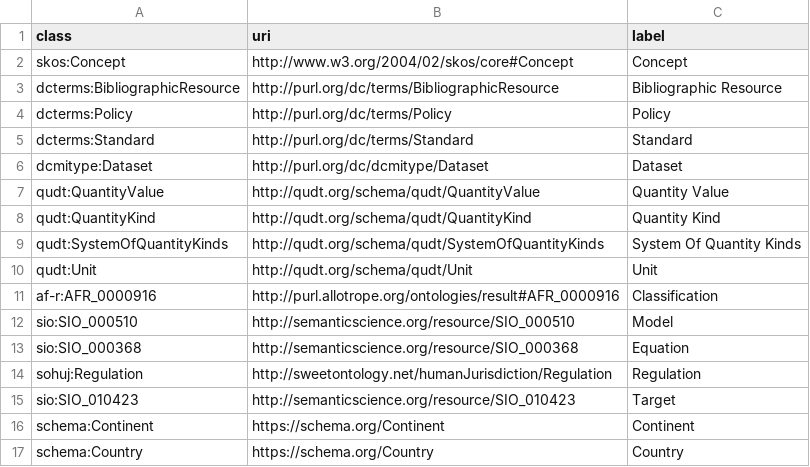
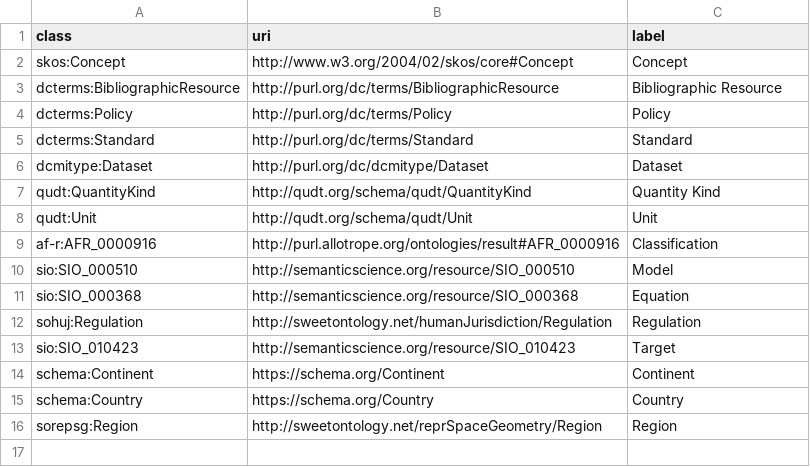
Before and after one commit to soilwise-he/soil-health-knowledge-graph, a CSV file: in_ontovocabs/classes.csv, drawn as a sheet.

Commit message:
On branch main 	modified:   benchmarks/text_RDF_gs.json 	modified:   in_ontovocabs/classes.csv 	modified:   in_ontovocabs/prop_mapping.csv 	modified:   in_ontovocabs/properties.csv 	modified:   text2KG.ipynb

```diff
--- a/in_ontovocabs/classes.csv
+++ b/in_ontovocabs/classes.csv
@@ -6,5 +6,3 @@ dcterms:Standard,http://purl.org/dc/terms/Standard,Standard
 dcmitype:Dataset,http://purl.org/dc/dcmitype/Dataset,Dataset
-qudt:QuantityValue,http://qudt.org/schema/qudt/QuantityValue,Quantity Value
 qudt:QuantityKind,http://qudt.org/schema/qudt/QuantityKind,Quantity Kind
-qudt:SystemOfQuantityKinds,http://qudt.org/schema/qudt/SystemOfQuantityKinds,System Of Quantity Kinds
 qudt:Unit,http://qudt.org/schema/qudt/Unit,Unit
@@ -17 +15,2 @@ schema:Continent,https://schema.org/Continent,Continent
 schema:Country,https://schema.org/Country,Country
+sorepsg:Region,http://sweetontology.net/reprSpaceGeometry/Region,Region
```
Also changed, not shown: in_ontovocabs/prop_mapping.csv, in_ontovocabs/properties.csv, 2 other files.
